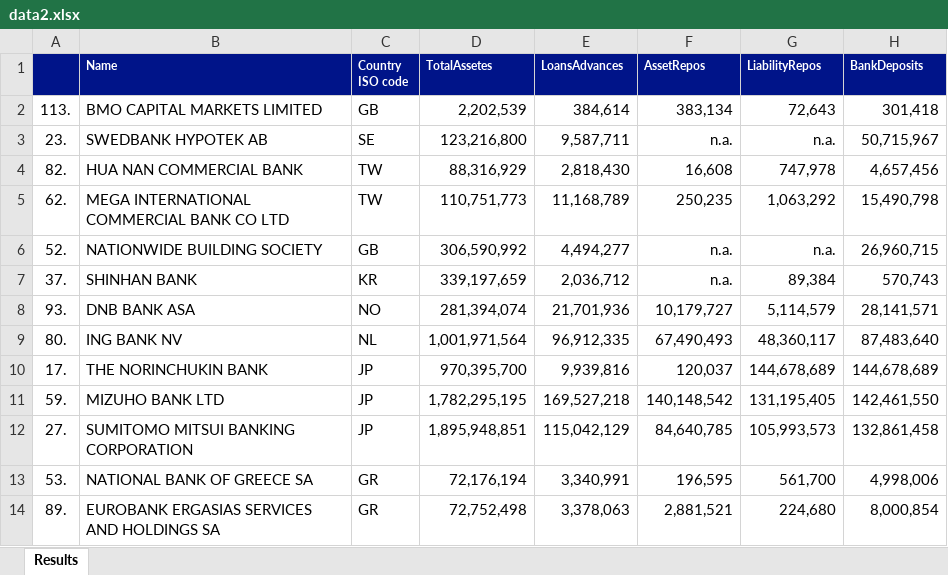
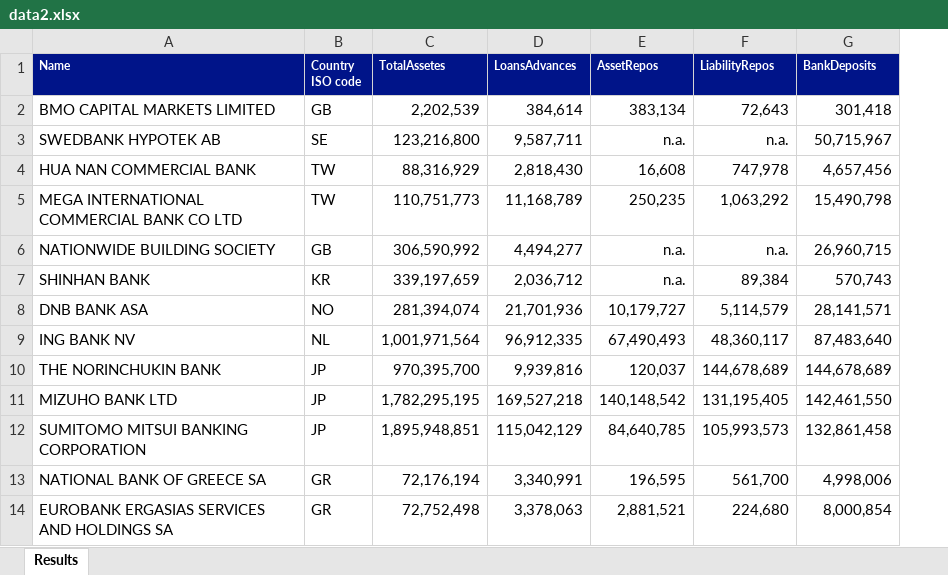
Before and after one commit to sandorlukacs-dev/clustering--CoEPS, an Excel workbook: data2.xlsx, sheet Results, drawn as a sheet; only a part is shown; values as stored, in another font and other column widths than the file's, no borders; the diff names each change by its address in the sheet, - before the commit and + after, or states it on an @@ line.

Commit message:
Data haha

```diff
--- a/data2.xlsx (sheet Results)
+++ b/data2.xlsx (sheet Results)
-column A, rows 2-14: 113. | 23. | 82. | 62. | 52. | 37. | 93. | 80. | 17. | 59. | 27. | 53. | 89.
```
Also changed, not shown: 2 other files.
